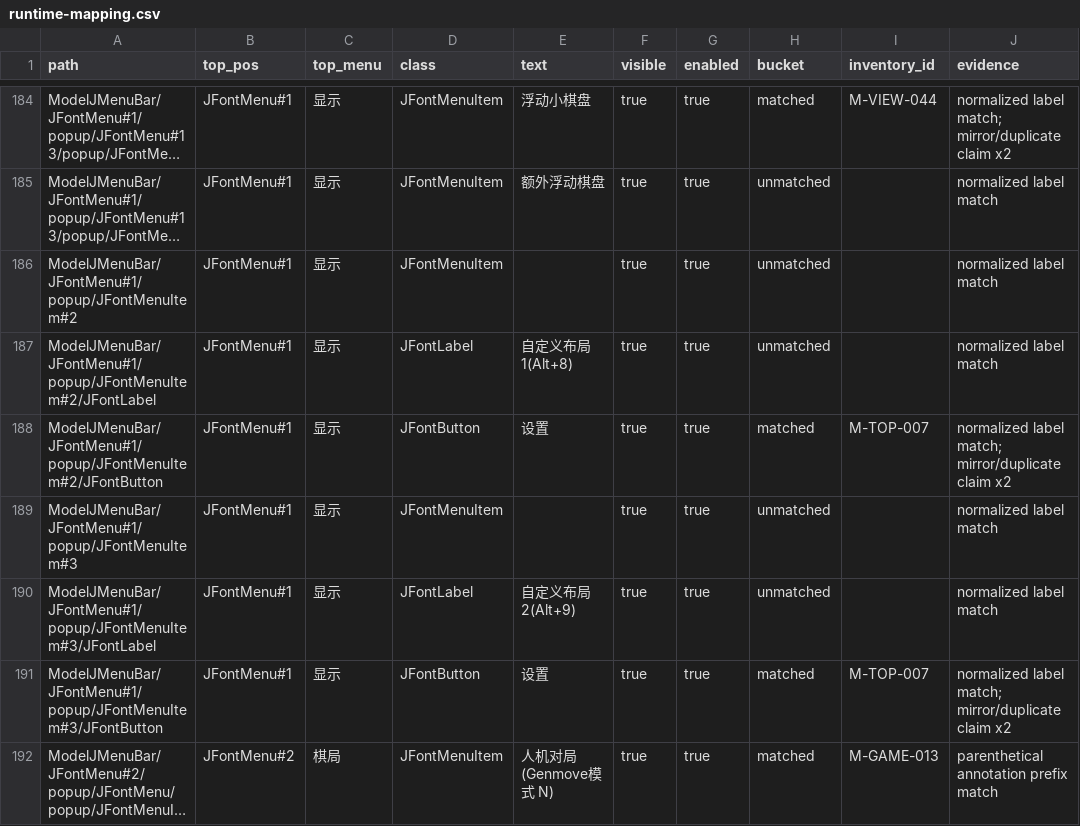
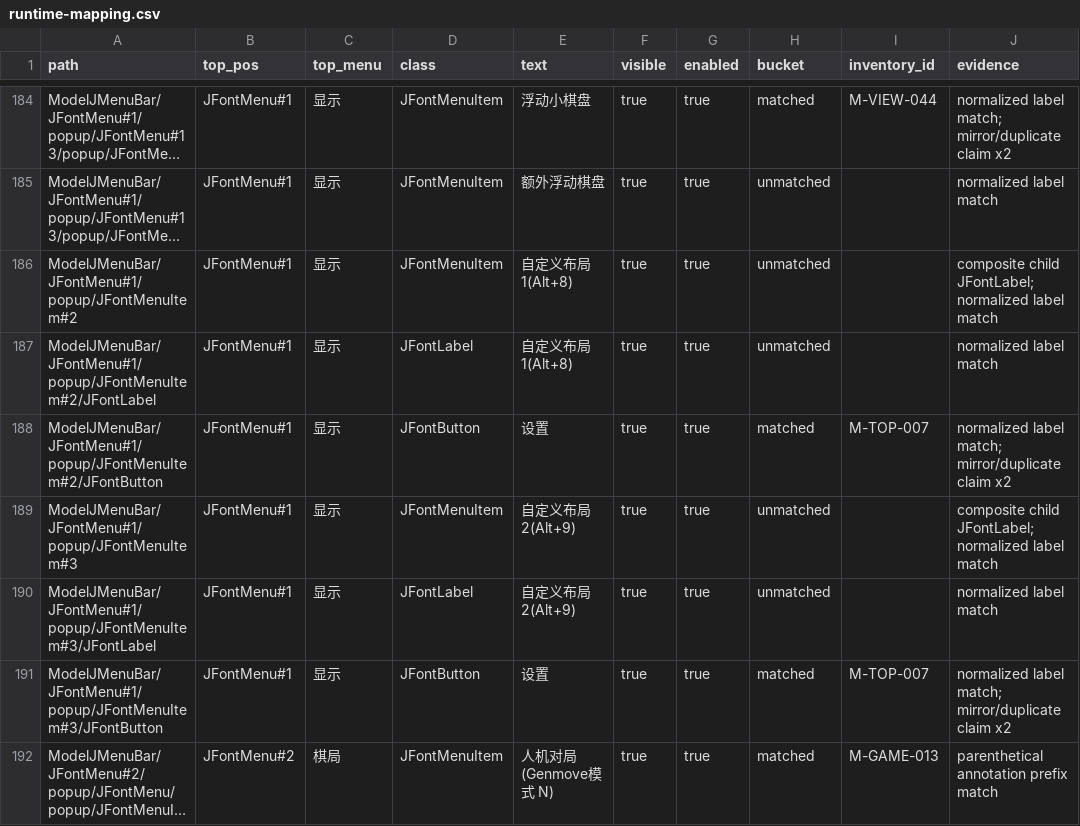
Before and after one commit to Coderchen-001/Katayzy, a CSV file: docs/ui2/runtime-mapping.csv, drawn as a sheet; only a part is shown, gaps mark what is left out; long unchanged cells end in …; the diff names each change by its address in the sheet, - before the commit and + after, or states it on an @@ line.

Commit message:
fix(ui2): identify composite runtime menu items

```diff
--- a/docs/ui2/runtime-mapping.csv
+++ b/docs/ui2/runtime-mapping.csv
-E186 (text): (empty)
+E186 (text): 自定义布局1(Alt+8)
-J186 (evidence): normalized label match
+J186 (evidence): composite child JFontLabel; normalized label match
-E189 (text): (empty)
+E189 (text): 自定义布局2(Alt+9)
-J189 (evidence): normalized label match
+J189 (evidence): composite child JFontLabel; normalized label match
```
Also changed, not shown: 3 other files.
